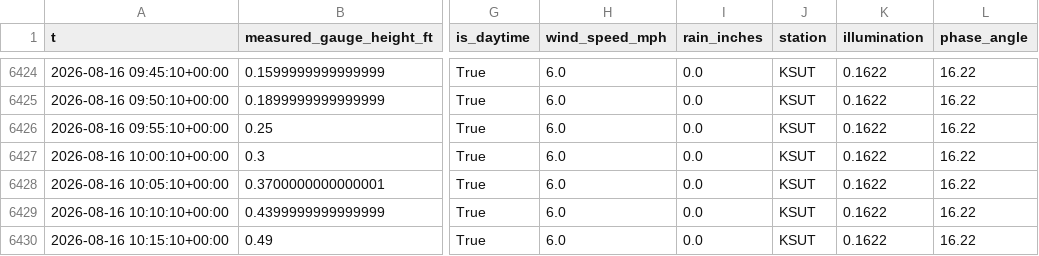
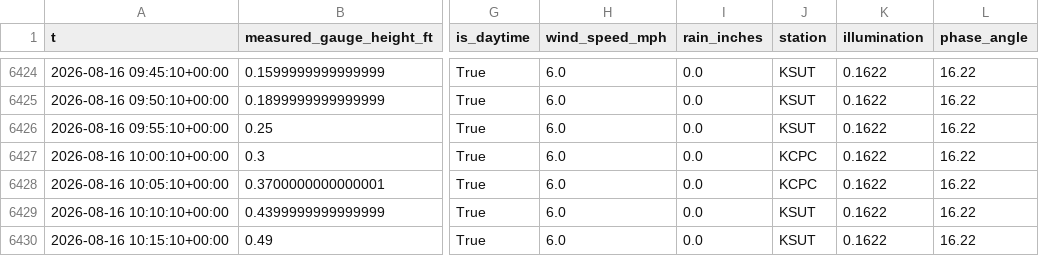
Before and after one commit to richardmhuse/do-not-hit-the-bridge-V2, a CSV file: data/processed/combined.csv, drawn as a sheet; only a part is shown, gaps mark what is left out; the diff covers the shown part only; the diff names each change by its address in the sheet, - before the commit and + after, or states it on an @@ line.

```diff
--- a/data/processed/combined.csv
+++ b/data/processed/combined.csv
-J6427:J6428 (station): KSUT
+J6427:J6428 (station): KCPC
```
Also changed, not shown: 11 added rows and 8 edited cells elsewhere in this file, data/processed/forecast.csv, data/raw/lunar.csv, 37 other files.
